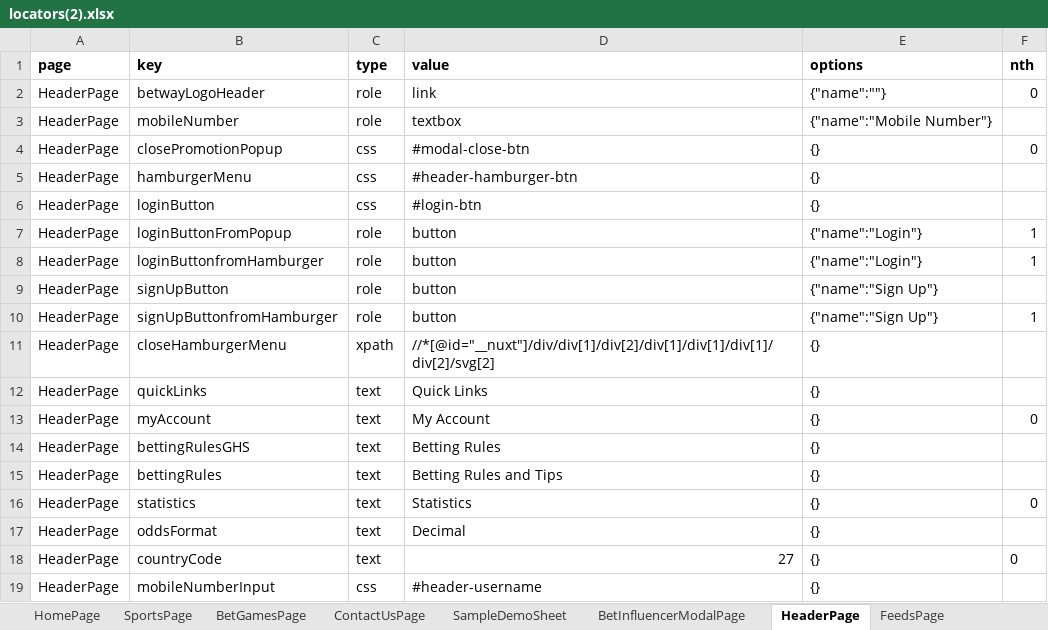
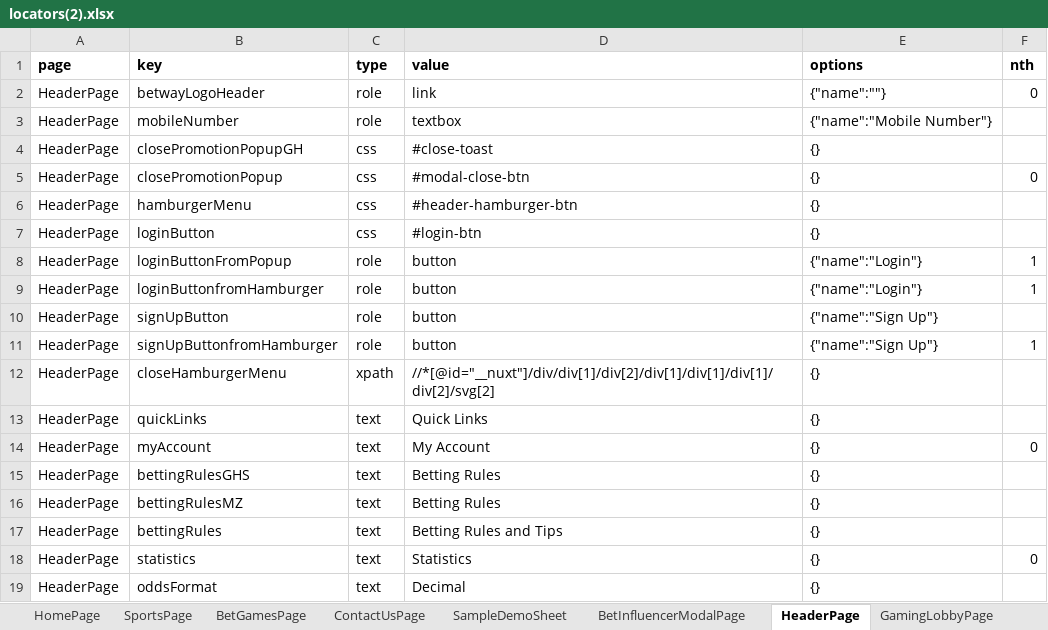
Before and after one commit to betway-don/Betway-Automation, an Excel workbook: src/global/utils/file-utils/locators(2).xlsx, sheet HeaderPage, drawn as a sheet; only a part is shown; the shorter side is filled out with more unchanged rows; values as stored, in another font and other column widths than the file's, no borders; the diff names each change by its address in the sheet, - before the commit and + after, or states it on an @@ line.

```diff
--- a/src/global/utils/file-utils/locators(2).xlsx (sheet HeaderPage)
+++ b/src/global/utils/file-utils/locators(2).xlsx (sheet HeaderPage)
+sheet tab: GamingLobbyPage
+row 4: HeaderPage | closePromotionPopupGH | css | #close-toast | {}
+row 16: HeaderPage | bettingRulesMZ | text | Betting Rules | {}
```
Also changed, not shown: sheet BuildABetPage, sheet BookABetPage, sheet TransactionHistoryPage, sheet BetsaverPage, sheet MyBetPage, 14 other files.
